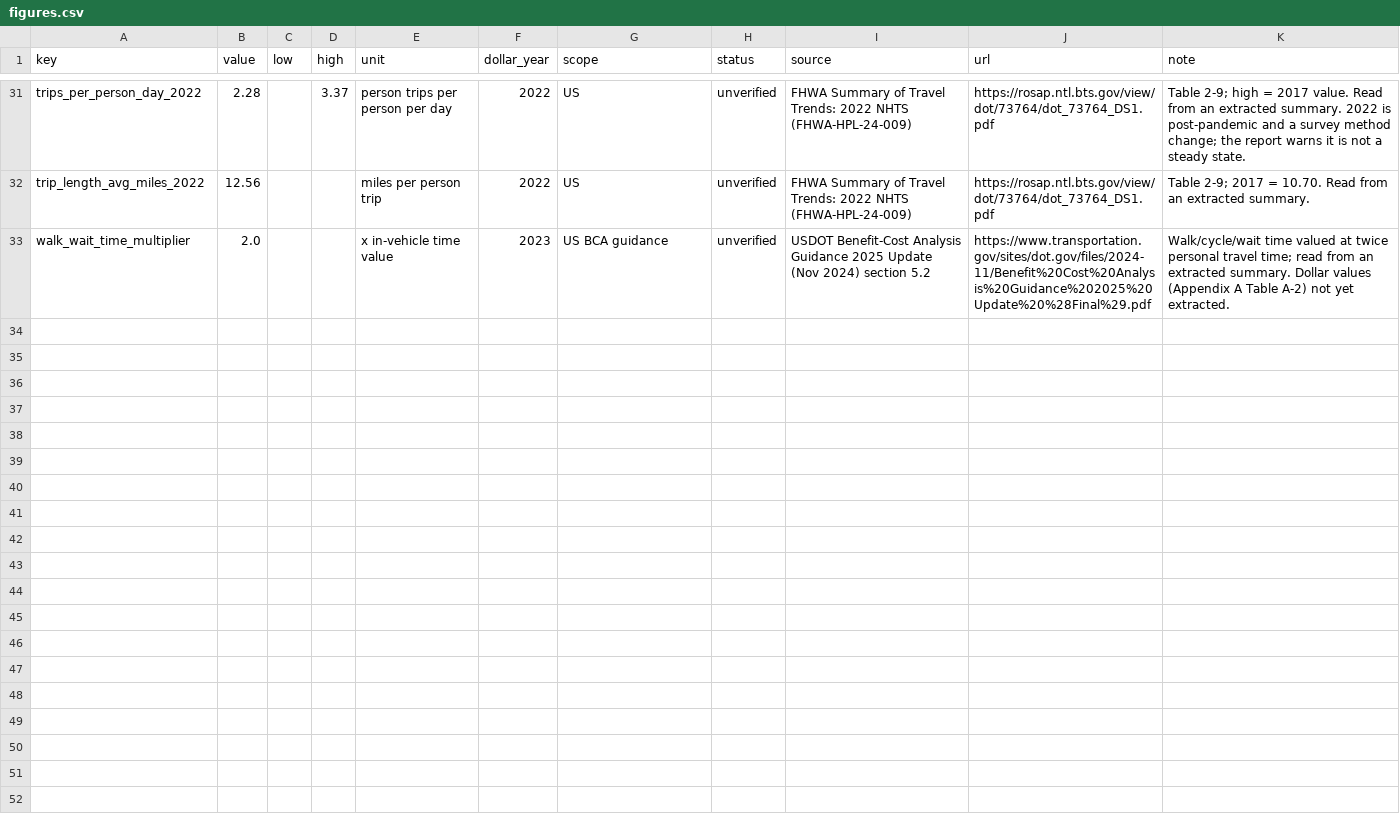
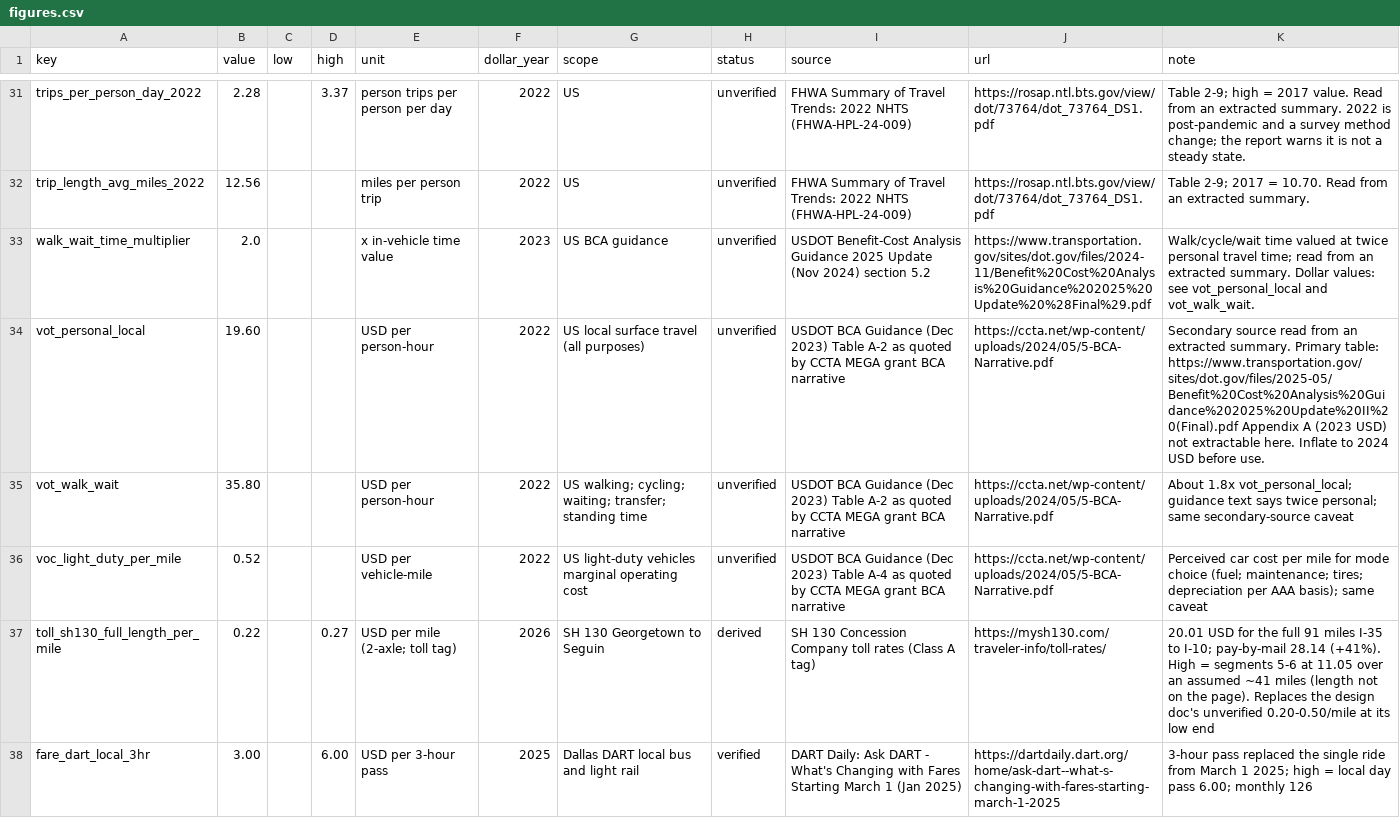
Before and after one commit to mr-gril-em-up/Transportation-Simulator, a CSV file: crates/data-pipeline/reference/figures.csv, drawn as a sheet; only a part is shown, gaps mark what is left out.

```diff
--- a/crates/data-pipeline/reference/figures.csv
+++ b/crates/data-pipeline/reference/figures.csv
@@ -32,2 +32,7 @@ trips_per_person_day_2022,2.28,,3.37,person trips per person per day,2022,US,unv
 trip_length_avg_miles_2022,12.56,,,miles per person trip,2022,US,unverified,FHWA Summary of Travel Trends: 2022 NHTS (FHWA-HPL-24-009),https://rosap.ntl.bts.gov/view/dot/73764/dot_73764_DS1.pdf,Table 2-9; 2017 = 10.70. Read from an extracted summary.
-walk_wait_time_multiplier,2.0,,,x in-vehicle time value,2023,US BCA guidance,unverified,USDOT Benefit-Cost Analysis Guidance 2025 Update (Nov 2024) section 5.2,https://www.transportation.gov/sites/dot.gov/files/2024-11/Benefit%20Cost%20Analysis%20Guidance%202025%20Update%20%28Final%29.pdf,Walk/cycle/wait time valued at twice personal travel time; read from an extracted summary. Dollar values (Appendix A Table A-2) not yet extracted.
+walk_wait_time_multiplier,2.0,,,x in-vehicle time value,2023,US BCA guidance,unverified,USDOT Benefit-Cost Analysis Guidance 2025 Update (Nov 2024) section 5.2,https://www.transportation.gov/sites/dot.gov/files/2024-11/Benefit%20Cost%20Analysis%20Guidance%202025%20Update%20%28Final%29.pdf,Walk/cycle/wait time valued at twice personal travel time; read from an extracted summary. Dollar values: see vot_personal_local and vot_walk_wait.
+vot_personal_local,19.60,,,USD per person-hour,2022,US local surface travel (all purposes),unverified,USDOT BCA Guidance (Dec 2023) Table A-2 as quoted by CCTA MEGA grant BCA narrative,https://ccta.net/wp-content/uploads/2024/05/5-BCA-Narrative.pdf,Secondary source read from an extracted summary. Primary table: https://www.transportation.gov/sites/dot.gov/files/2025-05/Benefit%20Cost%20Analysis%20Guidance%202025%20Update%20II%20(Final).pdf Appendix A (2023 USD) not extractable here. Inflate to 2024 USD before use.
+vot_walk_wait,35.80,,,USD per person-hour,2022,US walking; cycling; waiting; transfer; standing time,unverified,USDOT BCA Guidance (Dec 2023) Table A-2 as quoted by CCTA MEGA grant BCA narrative,https://ccta.net/wp-content/uploads/2024/05/5-BCA-Narrative.pdf,About 1.8x vot_personal_local; guidance text says twice personal; same secondary-source caveat
+voc_light_duty_per_mile,0.52,,,USD per vehicle-mile,2022,US light-duty vehicles marginal operating cost,unverified,USDOT BCA Guidance (Dec 2023) Table A-4 as quoted by CCTA MEGA grant BCA narrative,https://ccta.net/wp-content/uploads/2024/05/5-BCA-Narrative.pdf,Perceived car cost per mile for mode choice (fuel; maintenance; tires; depreciation per AAA basis); same caveat
+toll_sh130_full_length_per_mile,0.22,,0.27,USD per mile (2-axle; toll tag),2026,SH 130 Georgetown to Seguin,derived,SH 130 Concession Company toll rates (Class A tag),https://mysh130.com/traveler-info/toll-rates/,20.01 USD for the full 91 miles I-35 to I-10; pay-by-mail 28.14 (+41%). High = segments 5-6 at 11.05 over an assumed ~41 miles (length not on the page). Replaces the design doc's unverified 0.20-0.50/mile at its low end
+fare_dart_local_3hr,3.00,,6.00,USD per 3-hour pass,2025,Dallas DART local bus and light rail,verified,DART Daily: Ask DART - What's Changing with Fares Starting March 1 (Jan 2025),https://dartdaily.dart.org/home/ask-dart--what-s-changing-with-fares-starting-march-1-2025,3-hour pass replaced the single ride from March 1 2025; high = local day pass 6.00; monthly 126
```
Also changed, not shown: 1 other file.
